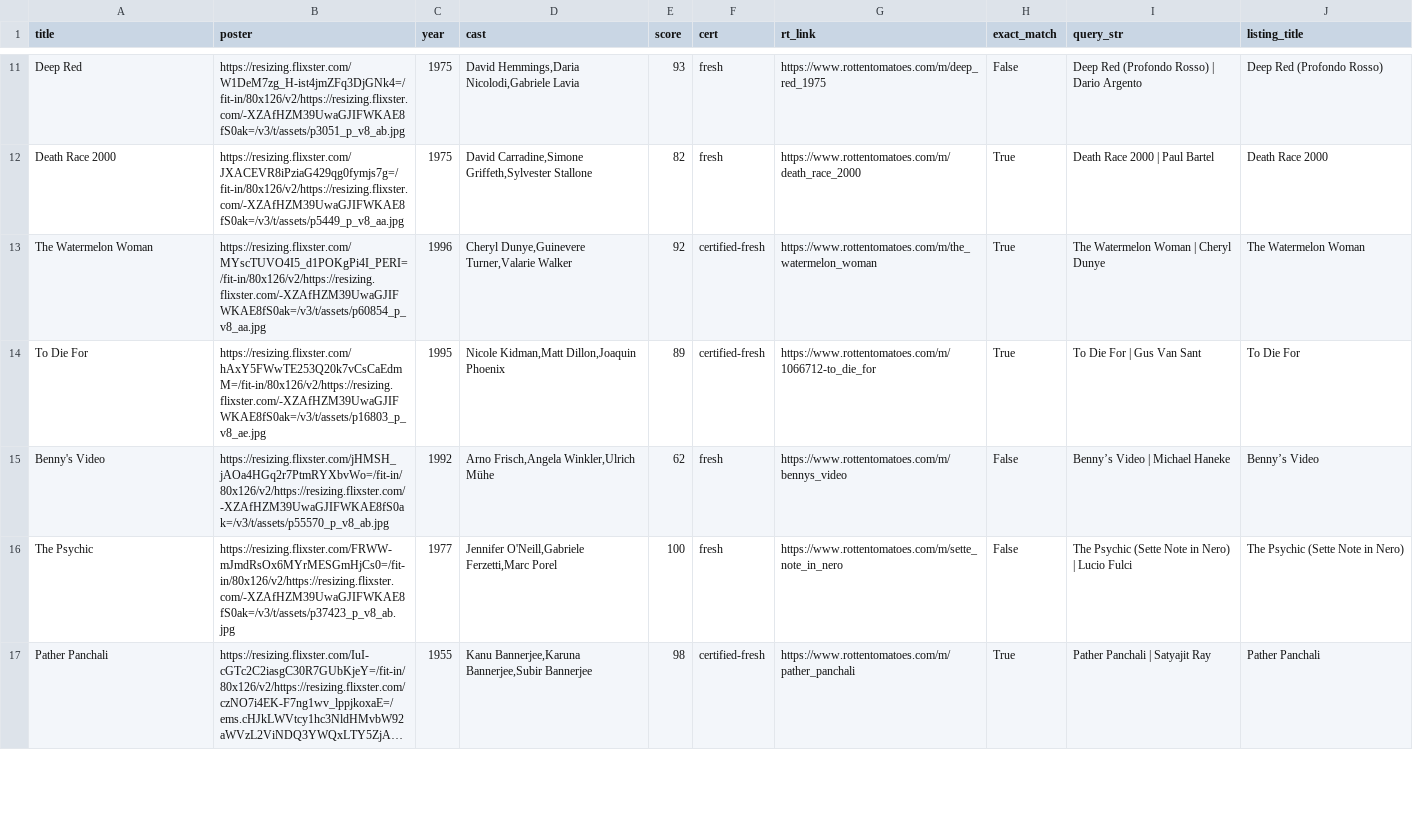
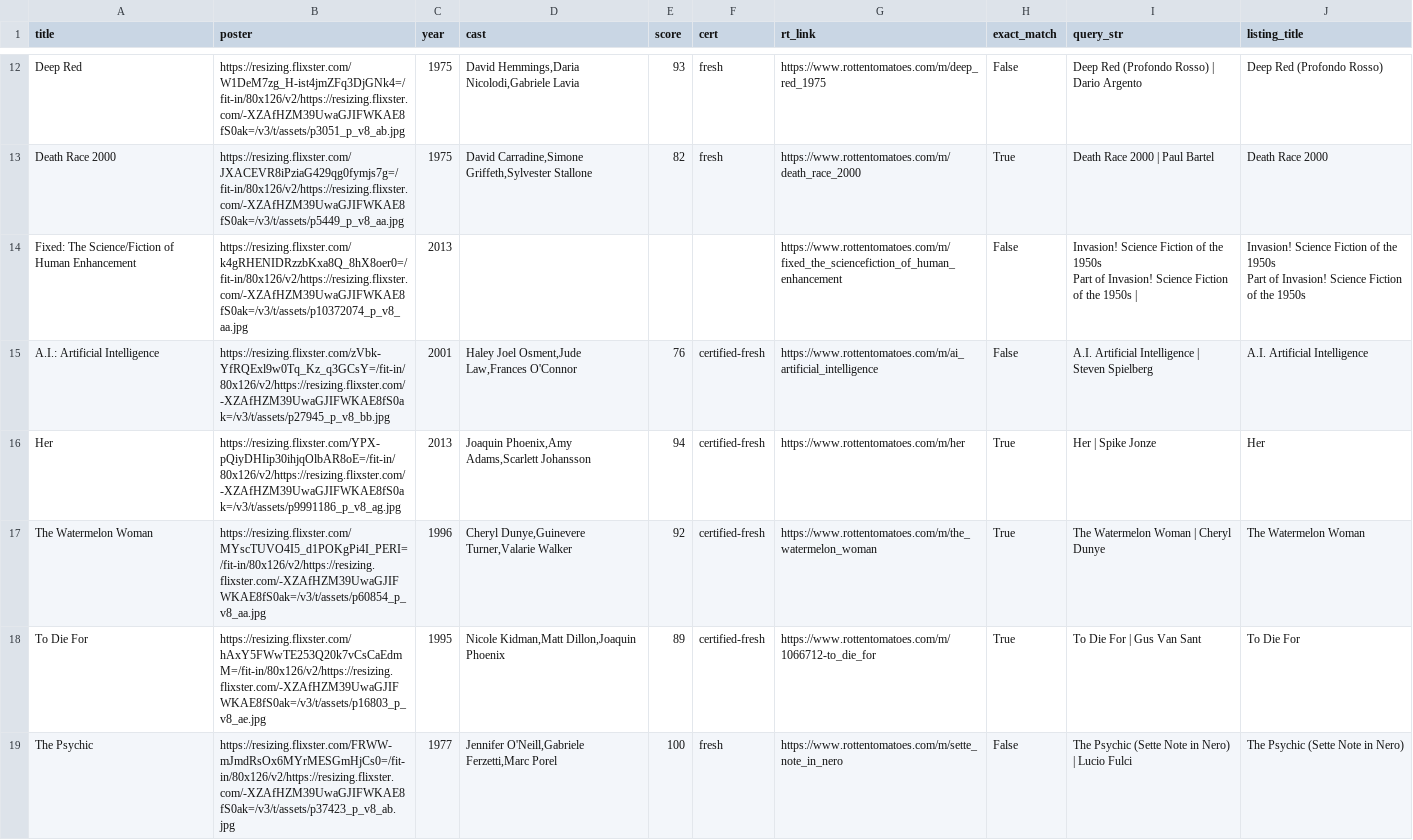
Before and after one commit to cgumb/movie_showtimes, a CSV file: data/rt.csv, drawn as a sheet; only a part is shown, gaps mark what is left out; the shorter side is filled out with more unchanged rows; long unchanged cells end in …; the diff covers the shown part only.

```diff
--- a/data/rt.csv
+++ b/data/rt.csv
@@ -12,5 +13,45 @@ Deep Red,https://resizing.flixster.com/W1DeM7zg_H-ist4jmZFq3DjGNk4=/fit-in/80x12
 Death Race 2000,https://resizing.flixster.com/JXACEVR8iPziaG429qg0fymjs7g=/fit-in/80x126/v2/https://resizing.flixster.com/-XZAfHZM39UwaGJIFWKAE8fS0ak=/v3/t/assets/p5449_p_v8_aa.jpg,1975,"David Carradine,Simone Griffeth,Sylvester Stallone",82,fresh,https://www.rottentomatoes.com/m/death_race_2000,True,Death Race 2000 | Paul Bartel,Death Race 2000
+Fixed: The Science/Fiction of Human Enhancement,https://resizing.flixster.com/k4gRHENIDRzzbKxa8Q_8hX8oer0=/fit-in/80x126/v2/https://resizing.flixster.com/-XZAfHZM39UwaGJIFWKAE8fS0ak=/v3/t/assets/p10372074_p_v8_aa.jpg,2013,,,,https://www.rottentomatoes.com/m/fixed_the_sciencefiction_of_human_enhancement,False,"Invasion! Science Fiction of the 1950s
+
+
+
+
+
+
+
+
+
+
+
+
+
+
+
+
+
+
+Part of Invasion! Science Fiction of the 1950s |","Invasion! Science Fiction of the 1950s
+
+
+
+
+
+
+
+
+
+
+
+
+
+
+
+
+
+
+Part of Invasion! Science Fiction of the 1950s"
+A.I.: Artificial Intelligence,https://resizing.flixster.com/zVbk-YfRQExl9w0Tq_Kz_q3GCsY=/fit-in/80x126/v2/https://resizing.flixster.com/-XZAfHZM39UwaGJIFWKAE8fS0ak=/v3/t/assets/p27945_p_v8_bb.jpg,2001,"Haley Joel Osment,Jude Law,Frances O'Connor",76,certified-fresh,https://www.rottentomatoes.com/m/ai_artificial_intelligence,False,A.I. Artificial Intelligence | Steven Spielberg,A.I. Artificial Intelligence
+Her,https://resizing.flixster.com/YPX-pQiyDHIip30ihjqOlbAR8oE=/fit-in/80x126/v2/https://resizing.flixster.com/-XZAfHZM39UwaGJIFWKAE8fS0ak=/v3/t/assets/p9991186_p_v8_ag.jpg,2013,"Joaquin Phoenix,Amy Adams,Scarlett Johansson",94,certified-fresh,https://www.rottentomatoes.com/m/her,True,Her | Spike Jonze,Her
 The Watermelon Woman,https://resizing.flixster.com/MYscTUVO4I5_d1POKgPi4I_PERI=/fit-in/80x126/v2/https://resizing.flixster.com/-XZAfHZM39UwaGJIFWKAE8fS0ak=/v3/t/assets/p60854_p_v8_aa.jpg,1996,"Cheryl Dunye,Guinevere Turner,Valarie Walker",92,certified-fresh,https://www.rottentomatoes.com/m/the_watermelon_woman,True,The Watermelon Woman | Cheryl Dunye,The Watermelon Woman
 To Die For,https://resizing.flixster.com/hAxY5FWwTE253Q20k7vCsCaEdmM=/fit-in/80x126/v2/https://resizing.flixster.com/-XZAfHZM39UwaGJIFWKAE8fS0ak=/v3/t/assets/p16803_p_v8_ae.jpg,1995,"Nicole Kidman,Matt Dillon,Joaquin Phoenix",89,certified-fresh,https://www.rottentomatoes.com/m/1066712-to_die_for,True,To Die For | Gus Van Sant,To Die For
-Benny's Video,https://resizing.flixster.com/jHMSH_jAOa4HGq2r7PtmRYXbvWo=/fit-in/80x126/v2/https://resizing.flixster.com/-XZAfHZM39UwaGJIFWKAE8fS0ak=/v3/t/assets/p55570_p_v8_ab.jpg,1992,"Arno Frisch,Angela Winkler,Ulrich Mühe",62,fresh,https://www.rottentomatoes.com/m/bennys_video,False,Benny’s Video | Michael Haneke,Benny’s Video
 The Psychic,https://resizing.flixster.com/FRWW-mJmdRsOx6MYrMESGmHjCs0=/fit-in/80x126/v2/https://resizing.flixster.com/-XZAfHZM39UwaGJIFWKAE8fS0ak=/v3/t/assets/p37423_p_v8_ab.jpg,1977,"Jennifer O'Neill,Gabriele Ferzetti,Marc Porel",100,fresh,https://www.rottentomatoes.com/m/sette_note_in_nero,False,The Psychic (Sette Note in Nero) | Lucio Fulci,The Psychic (Sette Note in Nero)
```
Also changed, not shown: 9 added rows, 1 removed row, 4 moved rows and 2 edited cells elsewhere in this file, data/coolidge.csv, data/showtimes.csv, 1 other file.
